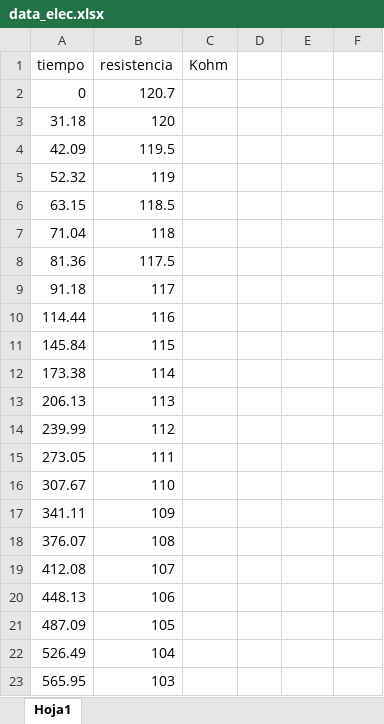
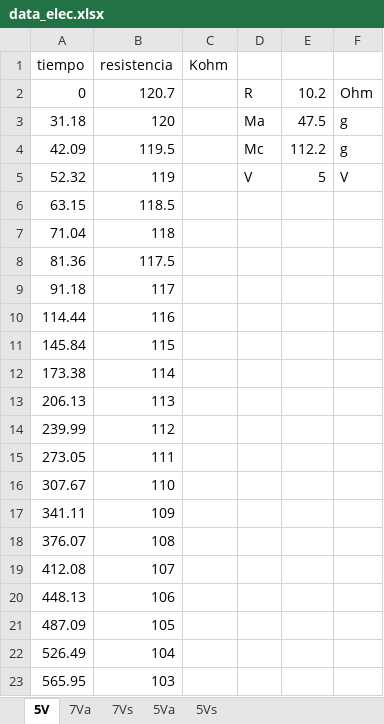
Before and after one commit to rifusaki/college, an Excel workbook: termo2/exp2/data_elec.xlsx, sheet 5V, drawn as a sheet; values as stored, in another font and other column widths than the file's, no borders; the diff names each change by its address in the sheet, - before the commit and + after, or states it on an @@ line.

```diff
--- a/termo2/exp2/data_elec.xlsx (sheet 5V)
+++ b/termo2/exp2/data_elec.xlsx (sheet 5V)
-sheet tab: Hoja1
+sheet tab: 5V
+sheet tab: 7Va
+sheet tab: 7Vs
+sheet tab: 5Va
+sheet tab: 5Vs
-D2: (empty)
+D2: R
-E2: (empty)
+E2: 10.2
-F2: (empty)
+F2: Ohm
-D3: (empty)
+D3: Ma
-E3: (empty)
+E3: 47.5
-F3:F4: (empty)
+F3:F4: g
-D4: (empty)
+D4: Mc
-E4: (empty)
+E4: 112.2
-D5: (empty)
+D5: V
-E5: (empty)
+E5: 5
-F5: (empty)
+F5: V
```
